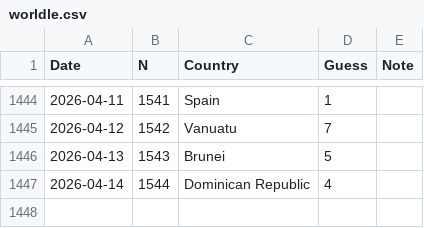
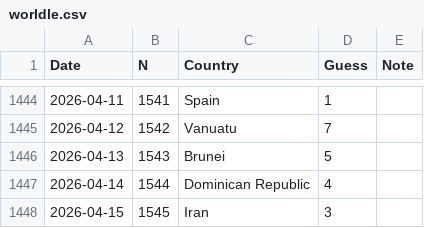
Before and after one commit to spkaluzny/mydata, a CSV file: data/worldle.csv, drawn as a sheet; only a part is shown, gaps mark what is left out; the diff names each change by its address in the sheet, - before the commit and + after, or states it on an @@ line.

Commit message:
Added new observation

```diff
--- a/data/worldle.csv
+++ b/data/worldle.csv
+row 1448: 2026-04-15 | 1545 | Iran | 3
```
